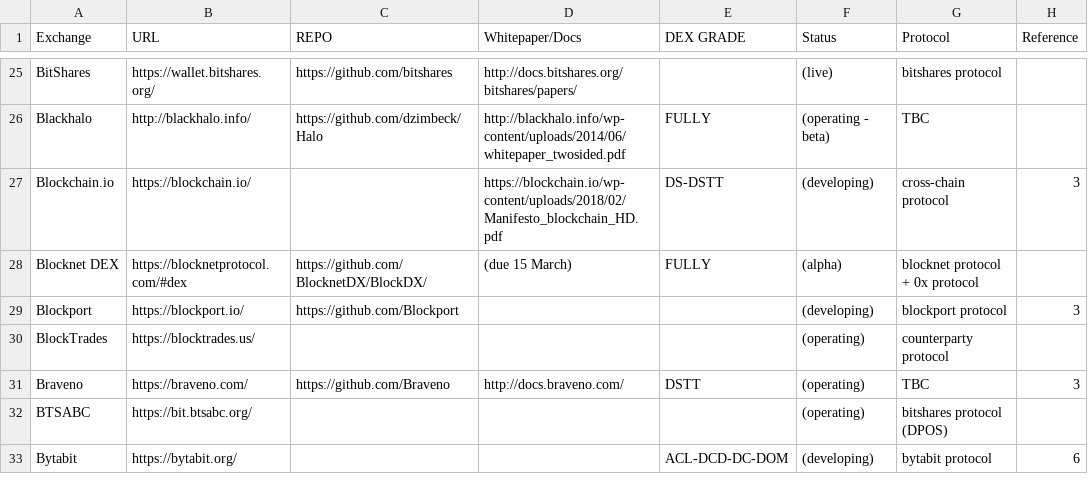
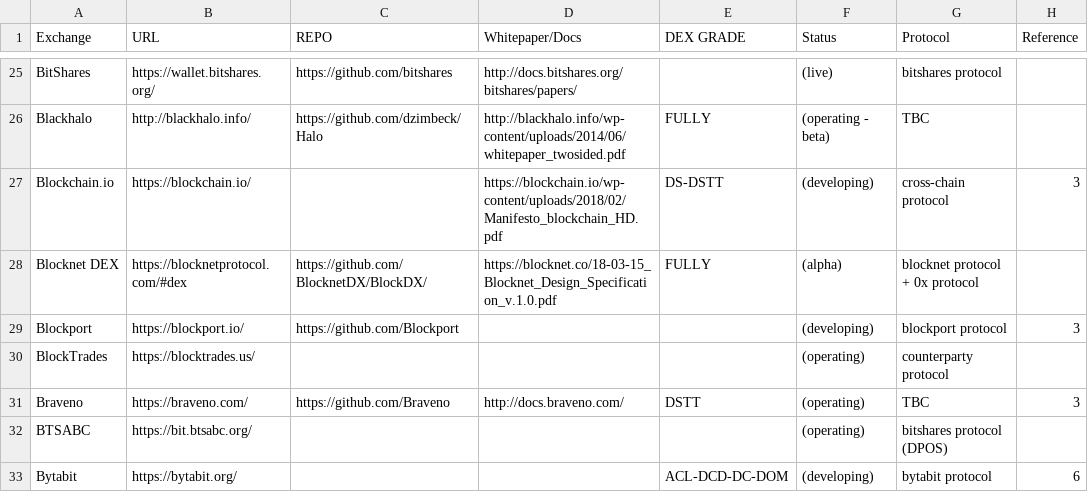
Before and after one commit to eliooses/BTCards, a CSV file: index.csv, drawn as a sheet; only a part is shown, gaps mark what is left out; the diff names each change by its address in the sheet, - before the commit and + after, or states it on an @@ line.

Commit message:
Update index.csv
Added Blocknet whitepaper

```diff
--- a/index.csv
+++ b/index.csv
-D28 (Whitepaper/Docs): (due 15 March)
+D28 (Whitepaper/Docs): https://blocknet.co/18-03-15_Blocknet_Design_Specification_v.1.0.pdf
```
